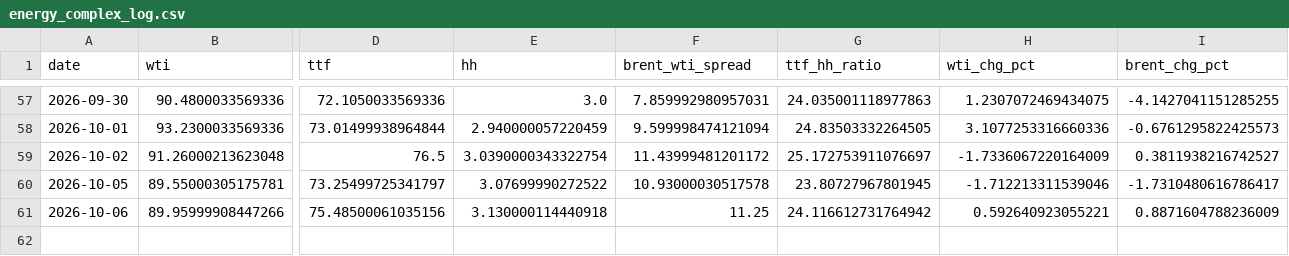
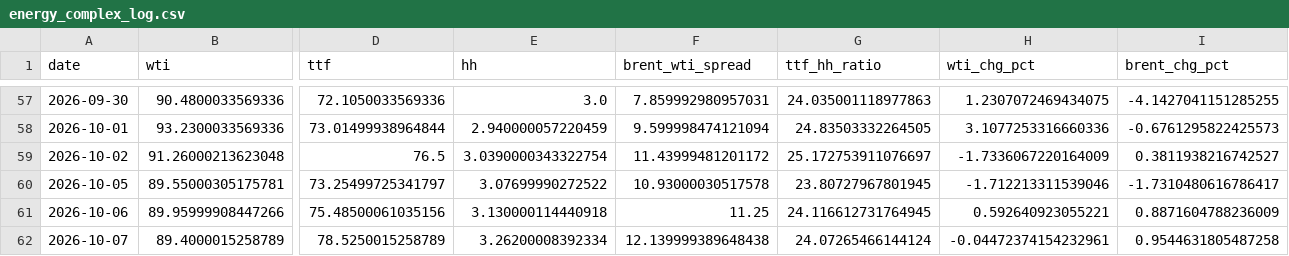
Before and after one commit to Evanssdas/GB-Energy-Complex, a CSV file: energy_complex_log.csv, drawn as a sheet; only a part is shown, gaps mark what is left out; rows hold the shown columns only; the diff names each change by its address in the sheet, - before the commit and + after, or states it on an @@ line.

```diff
--- a/energy_complex_log.csv
+++ b/energy_complex_log.csv
-G61 (ttf_hh_ratio): 24.116612731764942
+G61 (ttf_hh_ratio): 24.116612731764945
+row 62: 2026-10-07 | 89.4000015258789 | 78.5250015258789 | 3.26200008392334 | 12.139999389648438 | 24.07265466144124 | -0.04472374154232961 | 0.9544631805487258
```
Also changed, not shown: 1 other file.
